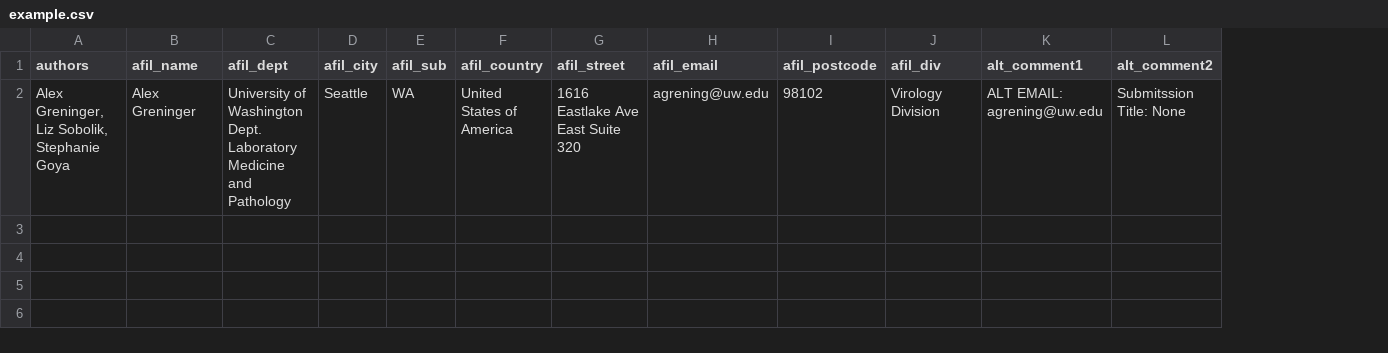
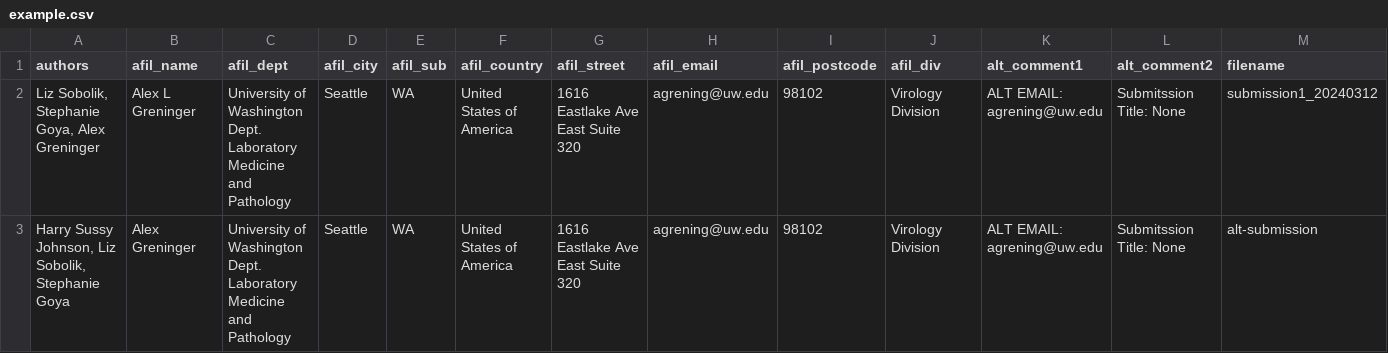
Before and after one commit to epiliper/sbt_py, a CSV file: example.csv, drawn as a sheet; addresses are those after the commit; the diff names each change by its address in the sheet, - before the commit and + after, or states it on an @@ line.

Commit message:
adds column for .sbt filename, removes name_of_sbt arg

```diff
--- a/example.csv
+++ b/example.csv
+column M (filename), row 3: alt-submission
+row 2: Liz Sobolik, Stephanie Goya, Alex Greninger | Alex L Greninger | University of Washington Dept. Laboratory Medicine and Pathology | Seattle | WA | United States of America | 1616 Eastlake Ave East Suite 320 | agrening@uw.edu | 98102 | Virology Division | ALT EMAIL: agrening@uw.edu | Submitssion Title: None | submission1_20240312
-A3 (authors): Alex Greninger, Liz Sobolik,…
+A3 (authors): Harry Sussy Johnson, Liz Sobolik,…
```
Also changed, not shown: 1 other file.
